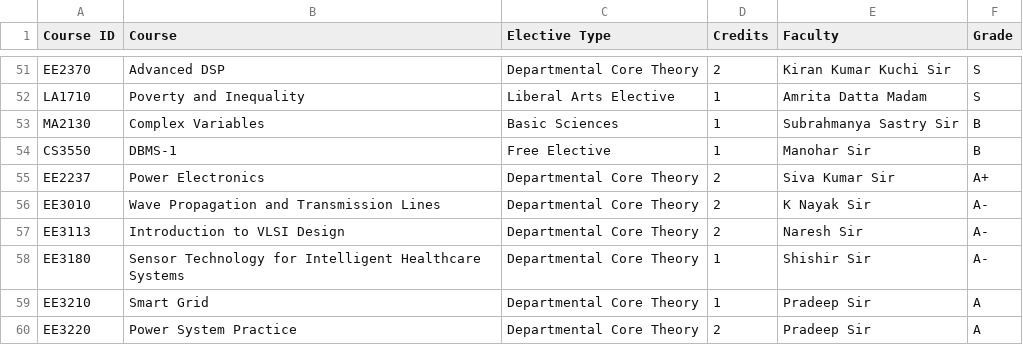
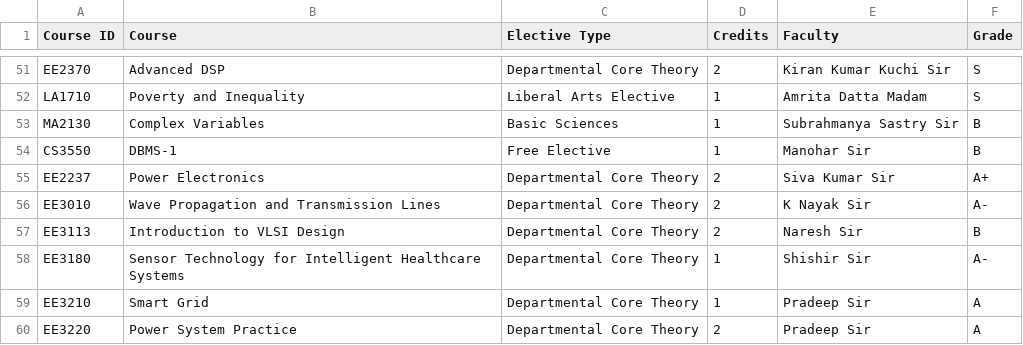
Before and after one commit to krishnasrikard/Python-Programming-Practice, a CSV file: CGPA.csv, drawn as a sheet; only a part is shown, gaps mark what is left out.

Commit message:
CGPA Update

```diff
--- a/CGPA.csv
+++ b/CGPA.csv
@@ -56,3 +56,3 @@ EE2237,Power Electronics,Departmental Core Theory,2,Siva Kumar Sir,A+
 EE3010,Wave Propagation and Transmission Lines,Departmental Core Theory,2,K Nayak Sir,A-
-EE3113,Introduction to VLSI Design,Departmental Core Theory,2,Naresh Sir,A-
+EE3113,Introduction to VLSI Design,Departmental Core Theory,2,Naresh Sir,B
 EE3180,Sensor Technology for Intelligent Healthcare Systems,Departmental Core Theory,1,Shishir Sir,A-
```
Also changed, not shown: 1 other file.
